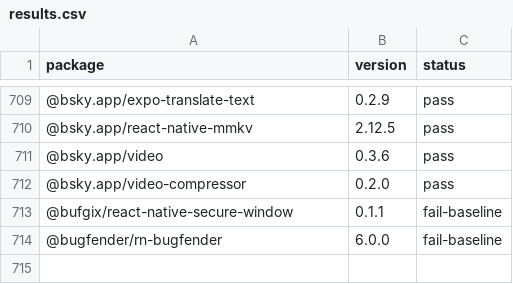
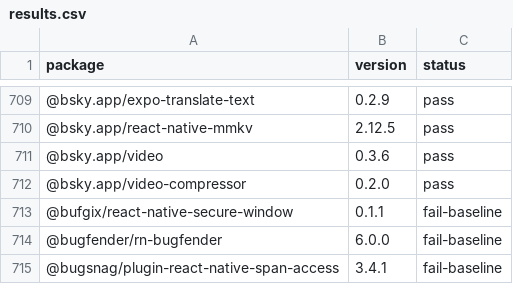
Before and after one commit to gabrieldonadel/agp-new-dsl, a CSV file: results.csv, drawn as a sheet; only a part is shown, gaps mark what is left out; the diff names each change by its address in the sheet, - before the commit and + after, or states it on an @@ line.

Commit message:
test(@bugsnag/plugin-react-native-span-access): fail-baseline

```diff
--- a/results.csv
+++ b/results.csv
+row 715: @bugsnag/plugin-react-native-span-access | 3.4.1 | fail-baseline
```
Also changed, not shown: 1 other file.
